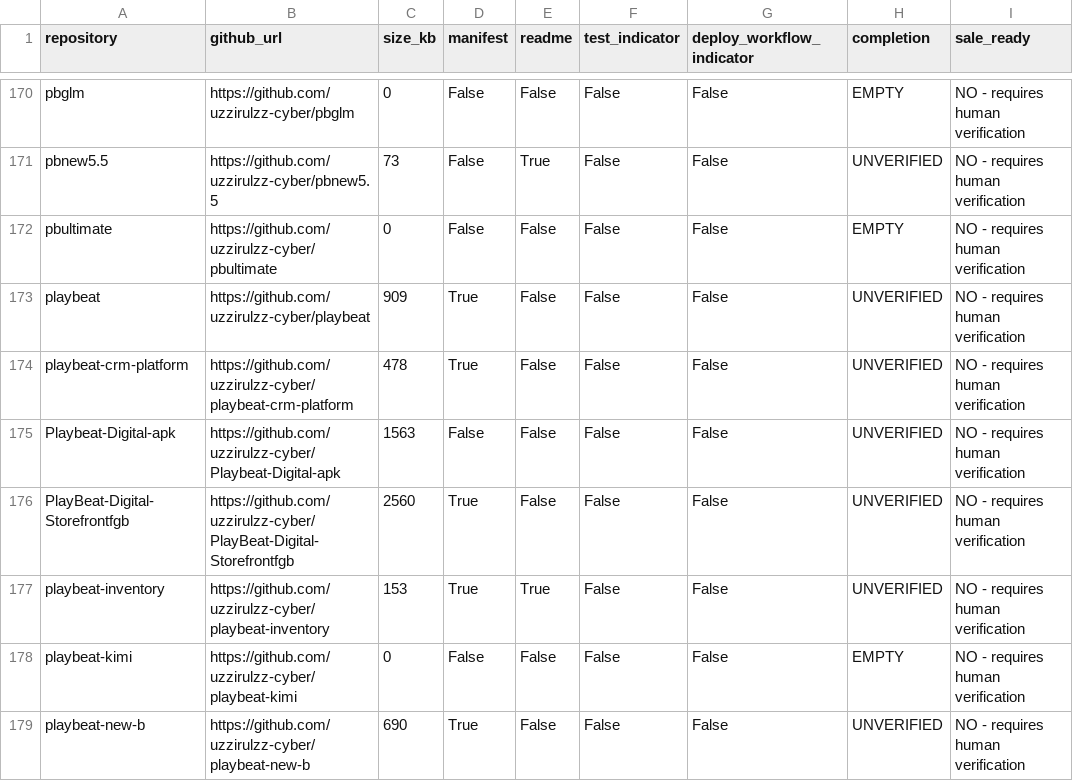
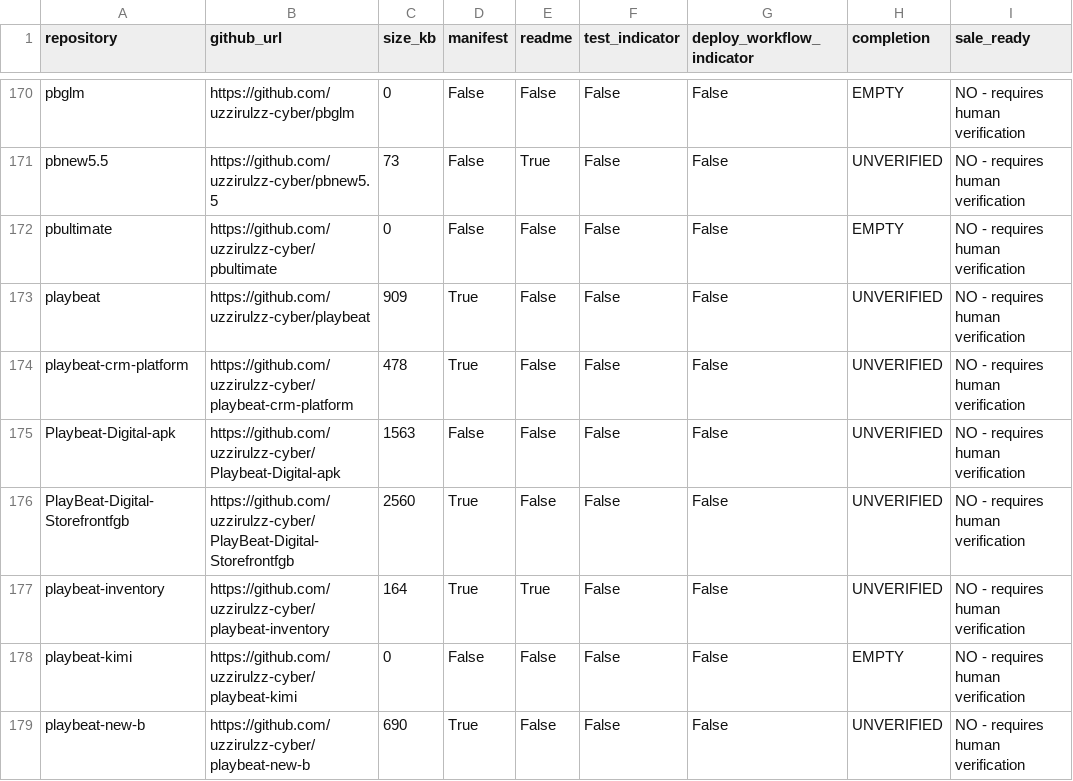
Before and after one commit to uzzirulzz-cyber/playbeat-inventory, a CSV file: reports/latest.csv, drawn as a sheet; only a part is shown, gaps mark what is left out.

```diff
--- a/reports/latest.csv
+++ b/reports/latest.csv
@@ -176,3 +176,3 @@ Playbeat-Digital-apk,https://github.com/uzzirulzz-cyber/Playbeat-Digital-apk,156
 PlayBeat-Digital-Storefrontfgb,https://github.com/uzzirulzz-cyber/PlayBeat-Digital-Storefrontfgb,2560,True,False,False,False,UNVERIFIED,NO - requires human verification
-playbeat-inventory,https://github.com/uzzirulzz-cyber/playbeat-inventory,153,True,True,False,False,UNVERIFIED,NO - requires human verification
+playbeat-inventory,https://github.com/uzzirulzz-cyber/playbeat-inventory,164,True,True,False,False,UNVERIFIED,NO - requires human verification
 playbeat-kimi,https://github.com/uzzirulzz-cyber/playbeat-kimi,0,False,False,False,False,EMPTY,NO - requires human verification
```
Also changed, not shown: 1 other file.
